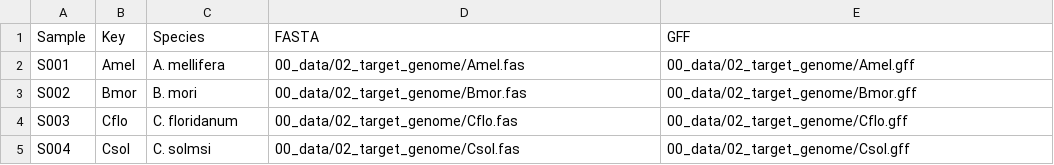
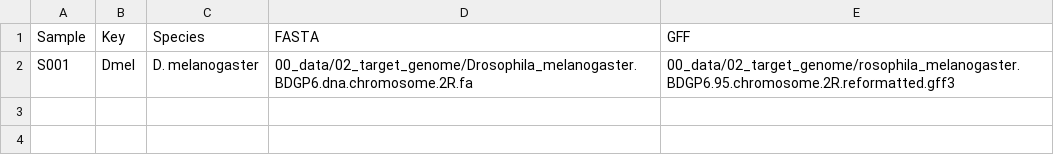
Before and after one commit to kquinteros/BITACORA-pipeline, a TSV file: 03_config/target_genomes.tsv, drawn as a sheet.

Commit message:
example data and updated targer genomes tsv file

```diff
--- a/03_config/target_genomes.tsv
+++ b/03_config/target_genomes.tsv
@@ -1,5 +1,2 @@
 Sample	Key	Species	FASTA	GFF
-S001	Amel	A. mellifera	00_data/02_target_genome/Amel.fas	00_data/02_target_genome/Amel.gff
-S002	Bmor	B. mori	00_data/02_target_genome/Bmor.fas	00_data/02_target_genome/Bmor.gff
-S003	Cflo	C. floridanum 	00_data/02_target_genome/Cflo.fas	00_data/02_target_genome/Cflo.gff
-S004	Csol	C. solmsi	00_data/02_target_genome/Csol.fas	00_data/02_target_genome/Csol.gff
+S001	Dmel	D. melanogaster	00_data/02_target_genome/Drosophila_melanogaster.BDGP6.dna.chromosome.2R.fa	00_data/02_target_genome/rosophila_melanogaster.BDGP6.95.chromosome.2R.reformatted.gff3
```
Also changed, not shown: 2 other files.
